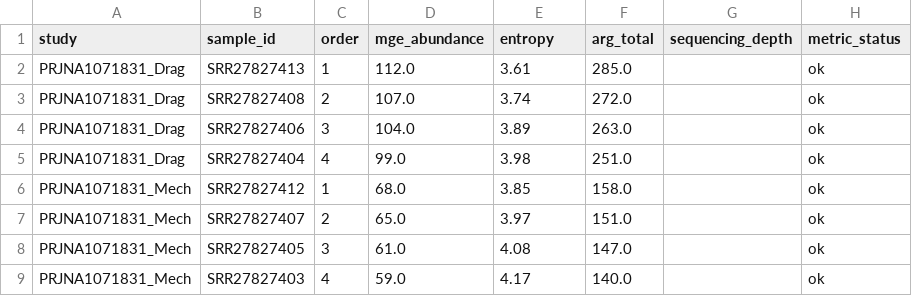
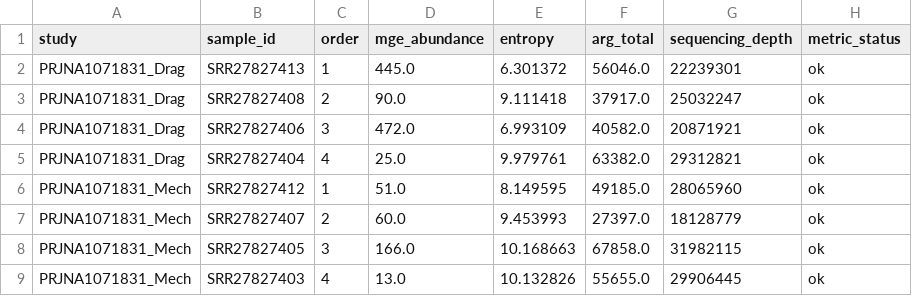
Before and after one commit to ChenhaoZhang01/OPALS_Group19, a CSV file: projects/paper3/results/features_real_populated.csv, drawn as a sheet; only a part is shown; the diff covers the shown part only.

```diff
--- a/projects/paper3/results/features_real_populated.csv
+++ b/projects/paper3/results/features_real_populated.csv
@@ -1,9 +1,9 @@
 study,sample_id,order,mge_abundance,entropy,arg_total,sequencing_depth,metric_status
-PRJNA1071831_Drag,SRR27827413,1,112.0,3.61,285.0,,ok
-PRJNA1071831_Drag,SRR27827408,2,107.0,3.74,272.0,,ok
-PRJNA1071831_Drag,SRR27827406,3,104.0,3.89,263.0,,ok
-PRJNA1071831_Drag,SRR27827404,4,99.0,3.98,251.0,,ok
-PRJNA1071831_Mech,SRR27827412,1,68.0,3.85,158.0,,ok
-PRJNA1071831_Mech,SRR27827407,2,65.0,3.97,151.0,,ok
-PRJNA1071831_Mech,SRR27827405,3,61.0,4.08,147.0,,ok
-PRJNA1071831_Mech,SRR27827403,4,59.0,4.17,140.0,,ok
+PRJNA1071831_Drag,SRR27827413,1,445.0,6.301372,56046.0,22239301,ok
+PRJNA1071831_Drag,SRR27827408,2,90.0,9.111418,37917.0,25032247,ok
+PRJNA1071831_Drag,SRR27827406,3,472.0,6.993109,40582.0,20871921,ok
+PRJNA1071831_Drag,SRR27827404,4,25.0,9.979761,63382.0,29312821,ok
+PRJNA1071831_Mech,SRR27827412,1,51.0,8.149595,49185.0,28065960,ok
+PRJNA1071831_Mech,SRR27827407,2,60.0,9.453993,27397.0,18128779,ok
+PRJNA1071831_Mech,SRR27827405,3,166.0,10.168663,67858.0,31982115,ok
+PRJNA1071831_Mech,SRR27827403,4,13.0,10.132826,55655.0,29906445,ok
```
Also changed, not shown: 40 edited cells elsewhere in this file, projects/paper3/results/directionality_test.csv, projects/paper3/results/features_real_missing_report.csv, 8 other files.
